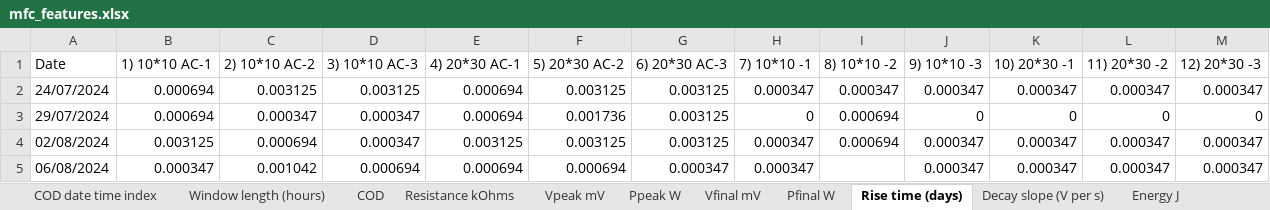
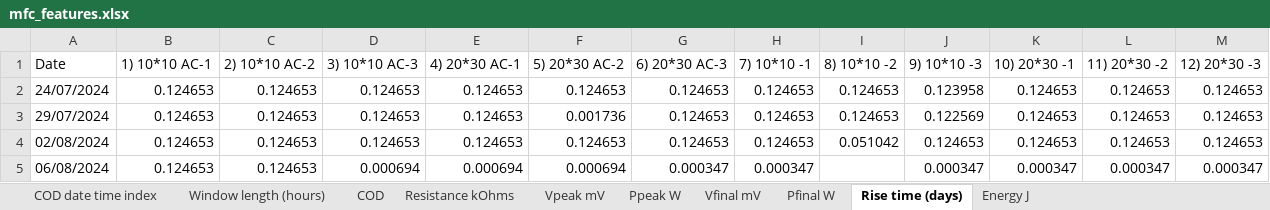
Before and after one commit to hphilamore/APEX_WP2, an Excel workbook: mfc_features.xlsx, sheet Rise time (days), drawn as a sheet; only a part is shown; values as stored, in another font and other column widths than the file's, no borders; the diff covers the shown part only; the diff names each change by its address in the sheet, - before the commit and + after, or states it on an @@ line.

```diff
--- a/mfc_features.xlsx (sheet Rise time (days))
+++ b/mfc_features.xlsx (sheet Rise time (days))
-sheet tab: Decay slope (V per s)
-B2:B3 (1) 10*10 AC-1): 0.000694
+B2:B3 (1) 10*10 AC-1): 0.124653
-C2 (2) 10*10 AC-2): 0.003125
+C2 (2) 10*10 AC-2): 0.124653
-D2 (3) 10*10 AC-3): 0.003125
+D2 (3) 10*10 AC-3): 0.124653
-E2:E3 (4) 20*30 AC-1): 0.000694
+E2:E3 (4) 20*30 AC-1): 0.124653
-F2 (5) 20*30 AC-2): 0.003125
+F2 (5) 20*30 AC-2): 0.124653
-G2:G4 (6) 20*30 AC-3): 0.003125
+G2:G4 (6) 20*30 AC-3): 0.124653
-H2 (7) 10*10 -1): 0.000347
+H2 (7) 10*10 -1): 0.124653
-I2 (8) 10*10 -2): 0.000347
+I2 (8) 10*10 -2): 0.124653
-J2 (9) 10*10 -3): 0.000347
+J2 (9) 10*10 -3): 0.123958
-K2 (10) 20*30 -1): 0.000347
+K2 (10) 20*30 -1): 0.124653
-L2 (11) 20*30 -2): 0.000347
+L2 (11) 20*30 -2): 0.124653
-M2 (12) 20*30 -3): 0.000347
+M2 (12) 20*30 -3): 0.124653
-C3 (2) 10*10 AC-2): 0.000347
+C3 (2) 10*10 AC-2): 0.124653
-D3:D4 (3) 10*10 AC-3): 0.000347
+D3:D4 (3) 10*10 AC-3): 0.124653
-H3 (7) 10*10 -1): 0
+H3 (7) 10*10 -1): 0.124653
-I3 (8) 10*10 -2): 0.000694
+I3 (8) 10*10 -2): 0.124653
-J3 (9) 10*10 -3): 0
+J3 (9) 10*10 -3): 0.122569
-K3 (10) 20*30 -1): 0
+K3 (10) 20*30 -1): 0.124653
-L3 (11) 20*30 -2): 0
+L3 (11) 20*30 -2): 0.124653
-M3 (12) 20*30 -3): 0
+M3 (12) 20*30 -3): 0.124653
-B4 (1) 10*10 AC-1): 0.003125
+B4 (1) 10*10 AC-1): 0.124653
-C4 (2) 10*10 AC-2): 0.000694
+C4 (2) 10*10 AC-2): 0.124653
-E4 (4) 20*30 AC-1): 0.003125
+E4 (4) 20*30 AC-1): 0.124653
-F4 (5) 20*30 AC-2): 0.003125
+F4 (5) 20*30 AC-2): 0.124653
-H4 (7) 10*10 -1): 0.000347
+H4 (7) 10*10 -1): 0.124653
-I4 (8) 10*10 -2): 0.000694
+I4 (8) 10*10 -2): 0.051042
-J4 (9) 10*10 -3): 0.000347
+J4 (9) 10*10 -3): 0.124653
-K4 (10) 20*30 -1): 0.000347
+K4 (10) 20*30 -1): 0.124653
-L4 (11) 20*30 -2): 0.000347
+L4 (11) 20*30 -2): 0.124653
-M4 (12) 20*30 -3): 0.000347
+M4 (12) 20*30 -3): 0.124653
-B5 (1) 10*10 AC-1): 0.000347
+B5 (1) 10*10 AC-1): 0.124653
-C5 (2) 10*10 AC-2): 0.001042
+C5 (2) 10*10 AC-2): 0.124653
```
Also changed, not shown: 223 edited cells elsewhere in this sheet, sheet Window length (hours), sheet Vfinal mV, sheet Pfinal W, sheet Vpeak mV, sheet Ppeak W, sheet Energy J, 20 other files.
